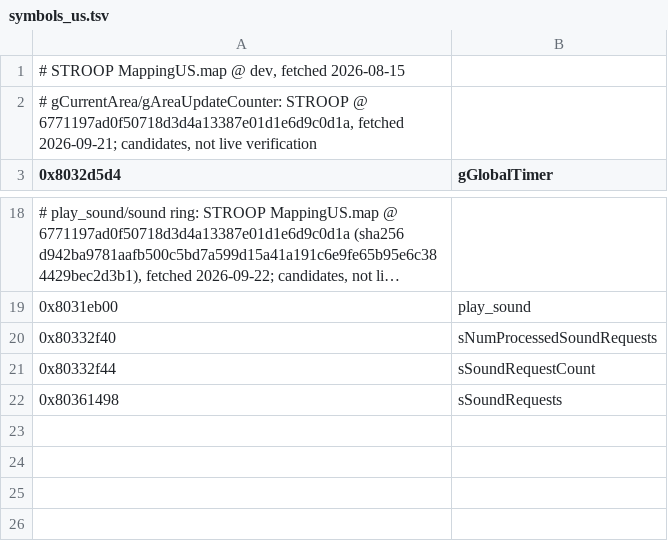
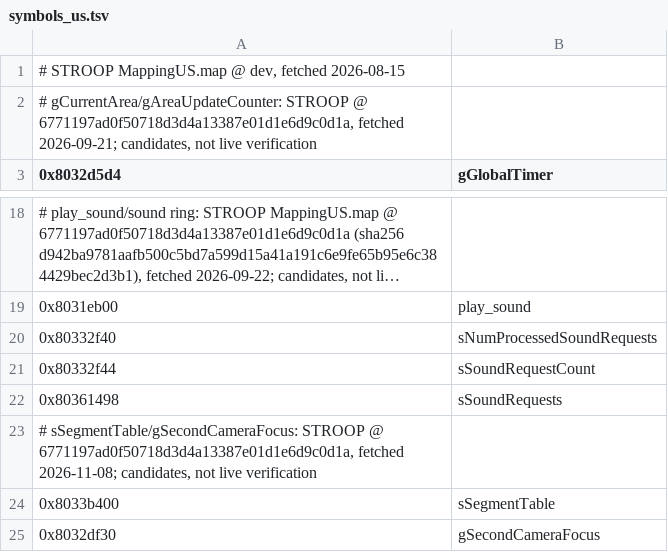
Before and after one commit to griffinbeels/SM64-Trainer, a TSV file: src/sm64_events/data/symbols_us.tsv, drawn as a sheet; only a part is shown, gaps mark what is left out; long unchanged cells end in ….

```diff
--- a/src/sm64_events/data/symbols_us.tsv
+++ b/src/sm64_events/data/symbols_us.tsv
@@ -22 +22,4 @@
 0x80361498	sSoundRequests
+# sSegmentTable/gSecondCameraFocus: STROOP @ 6771197ad0f50718d3d4a13387e01d1e6d9c0d1a, fetched 2026-11-08; candidates, not live verification
+0x8033b400	sSegmentTable
+0x8032df30	gSecondCameraFocus
```
Also changed, not shown: src/sm64_events/data/rom_candidates_jp.tsv, src/sm64_events/data/symbols_jp.tsv, 25 other files.
